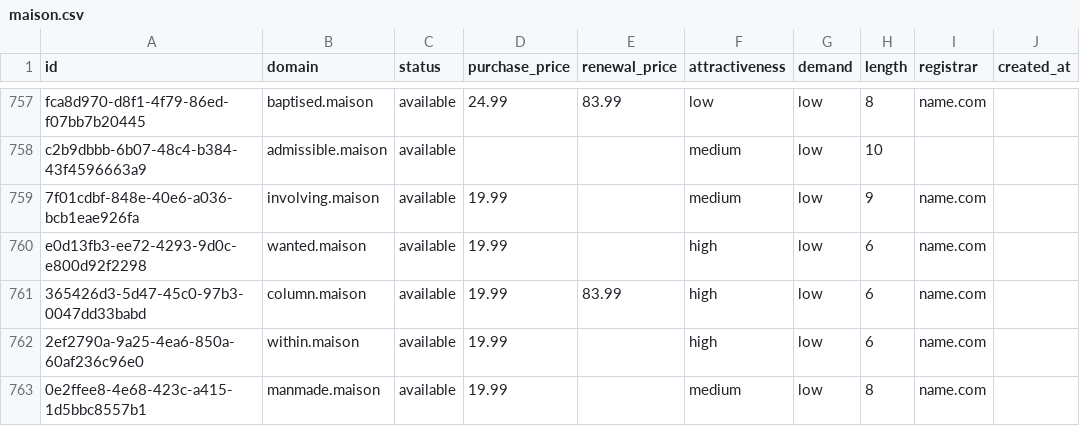
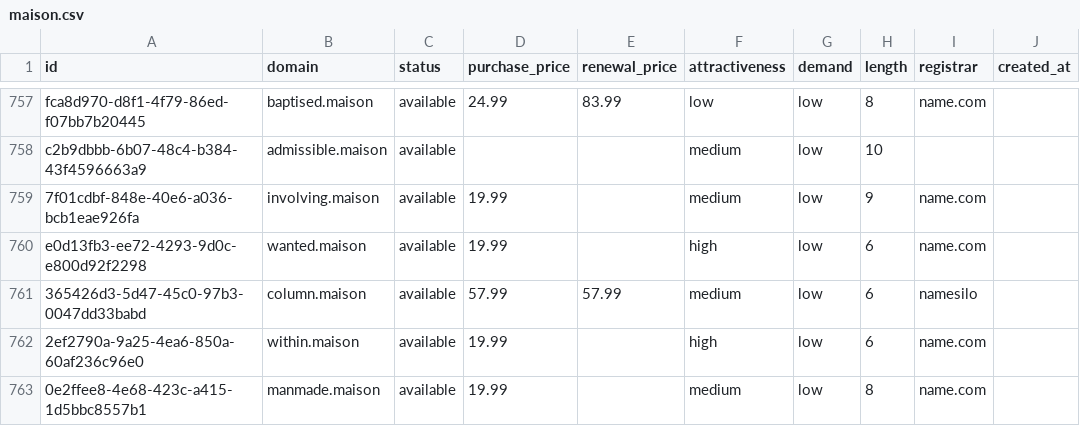
Before and after one commit to UniqueDomains/maison-oneword-domains, a CSV file: maison.csv, drawn as a sheet; only a part is shown, gaps mark what is left out; the diff names each change by its address in the sheet, - before the commit and + after, or states it on an @@ line.

Commit message:
Domains update

```diff
--- a/maison.csv
+++ b/maison.csv
-D761 (purchase_price): 19.99
+D761 (purchase_price): 57.99
-E761 (renewal_price): 83.99
+E761 (renewal_price): 57.99
-F761 (attractiveness): high
+F761 (attractiveness): medium
-I761 (registrar): name.com
+I761 (registrar): namesilo
```
Also changed, not shown: 4 other files.
